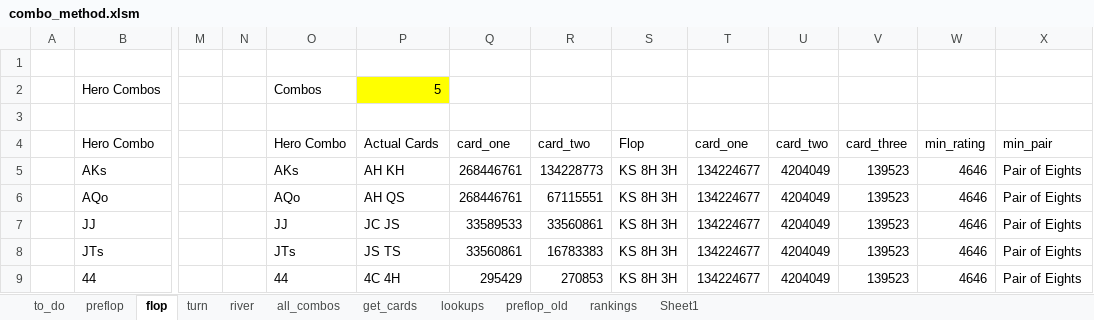
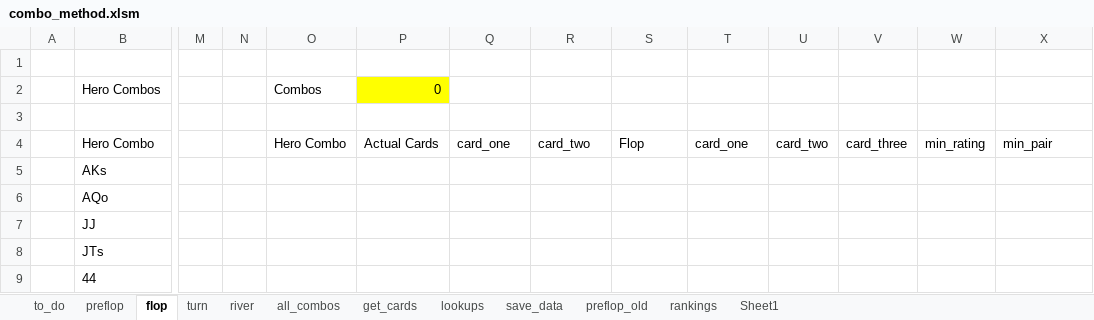
Before and after one commit to mmcdono1/vue-admin, an Excel workbook: combo_method.xlsm, sheet flop, drawn as a sheet; only a part is shown, gaps mark what is left out; values as stored, in another font and other column widths than the file's, no borders; the diff names each change by its address in the sheet, - before the commit and + after, or states it on an @@ line.

```diff
--- a/combo_method.xlsm (sheet flop)
+++ b/combo_method.xlsm (sheet flop)
+sheet tab: save_data
-P2: 5
+P2: 0
-O5: AKs
+O5: (empty)
-P5: AH KH
+P5: (empty)
-Q5:Q6: 268446761
+Q5:Q6: (empty)
-R5: 134228773
+R5: (empty)
-S5:S9: KS 8H 3H
+S5:S9: (empty)
-T5:T9: 134224677
+T5:T9: (empty)
-U5:U9: 4204049
+U5:U9: (empty)
-V5:V9: 139523
+V5:V9: (empty)
-W5:W9: 4646
+W5:W9: (empty)
-X5:X9: Pair of Eights
+X5:X9: (empty)
-O6: AQo
+O6: (empty)
-P6: AH QS
+P6: (empty)
-R6: 67115551
+R6: (empty)
-O7: JJ
+O7: (empty)
-P7: JC JS
+P7: (empty)
-Q7: 33589533
+Q7: (empty)
-R7: 33560861
+R7: (empty)
-O8: JTs
+O8: (empty)
-P8: JS TS
+P8: (empty)
-Q8: 33560861
+Q8: (empty)
-R8: 16783383
+R8: (empty)
-O9: 44
+O9: (empty)
-P9: 4C 4H
+P9: (empty)
-Q9: 295429
+Q9: (empty)
-R9: 270853
+R9: (empty)
```
Also changed, not shown: sheet turn, sheet to_do, formulas that keep their value, charts or pictures, 3 other files.
